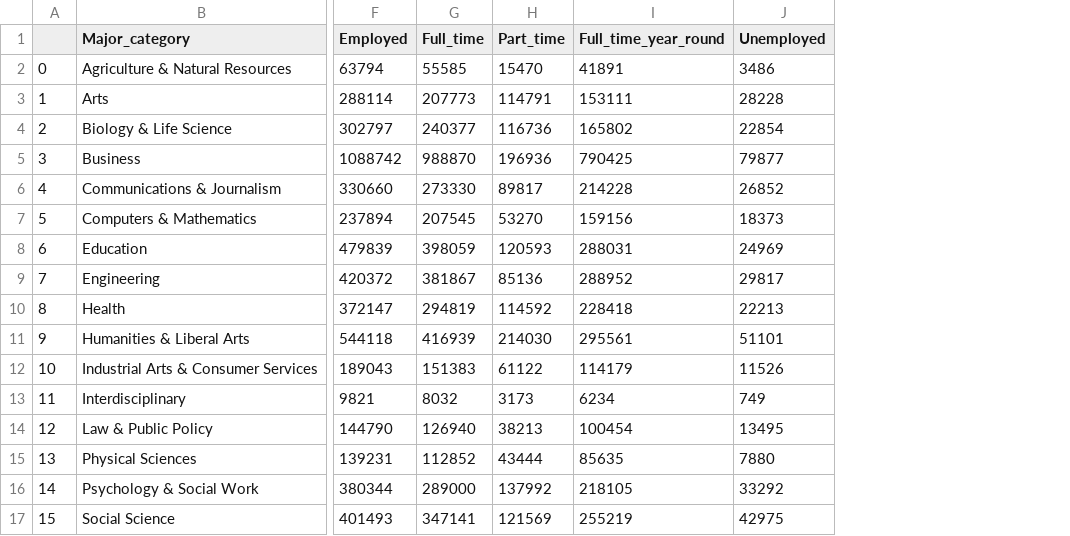
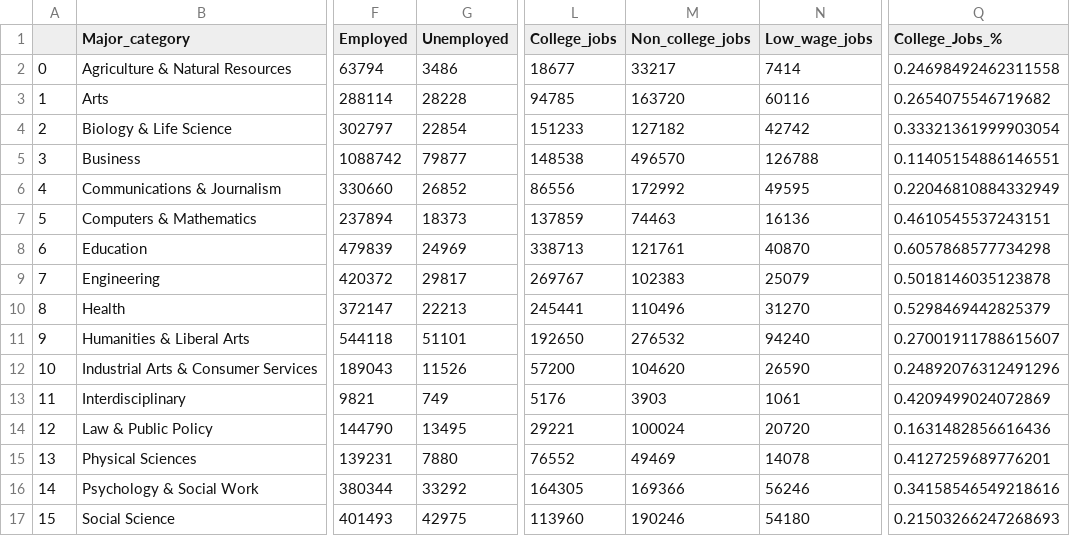
Before and after one commit to data301-2021-winter1/project-group02-project, a CSV file: data/processed/data_processed1.csv, drawn as a sheet; only a part is shown, gaps mark what is left out; removed rows and columns are numbered as before the commit, all else as after; the diff names each change by its address in the sheet, - before the commit and + after, or states it on an @@ line.

```diff
--- a/data/processed/data_processed1.csv
+++ b/data/processed/data_processed1.csv
-column G (Full_time), rows 2-17: 55585 | 207773 | 240377 | 988870 | 273330 | 207545 | 398059 | 381867 | 294819 | 416939 | 151383 | 8032 | 126940 | 112852 | 289000 | 347141
-column H (Part_time), rows 2-17: 15470 | 114791 | 116736 | 196936 | 89817 | 53270 | 120593 | 85136 | 114592 | 214030 | 61122 | 3173 | 38213 | 43444 | 137992 | 121569
-column I (Full_time_year_round), rows 2-17: 41891 | 153111 | 165802 | 790425 | 214228 | 159156 | 288031 | 288952 | 228418 | 295561 | 114179 | 6234 | 100454 | 85635 | 218105 | 255219
+column L (College_jobs), rows 2-17: 18677 | 94785 | 151233 | 148538 | 86556 | 137859 | 338713 | 269767 | 245441 | 192650 | 57200 | 5176 | 29221 | 76552 | 164305 | 113960
+column M (Non_college_jobs), rows 2-17: 33217 | 163720 | 127182 | 496570 | 172992 | 74463 | 121761 | 102383 | 110496 | 276532 | 104620 | 3903 | 100024 | 49469 | 169366 | 190246
+column N (Low_wage_jobs), rows 2-17: 7414 | 60116 | 42742 | 126788 | 49595 | 16136 | 40870 | 25079 | 31270 | 94240 | 26590 | 1061 | 20720 | 14078 | 56246 | 54180
+column Q (College_Jobs_%), rows 2-17: 0.24698492462311558 | 0.2654075546719682 | 0.33321361999903054 | 0.11405154886146551 | 0.22046810884332949 | 0.4610545537243151 | 0.6057868577734298 | 0.5018146035123878 | 0.5298469442825379 | 0.27001911788615607 | 0.24892076312491296 | 0.4209499024072869 | 0.1631482856616436 | 0.4127259689776201 | 0.34158546549218616 | 0.21503266247268693
```
Also changed, not shown: 3 other files.
